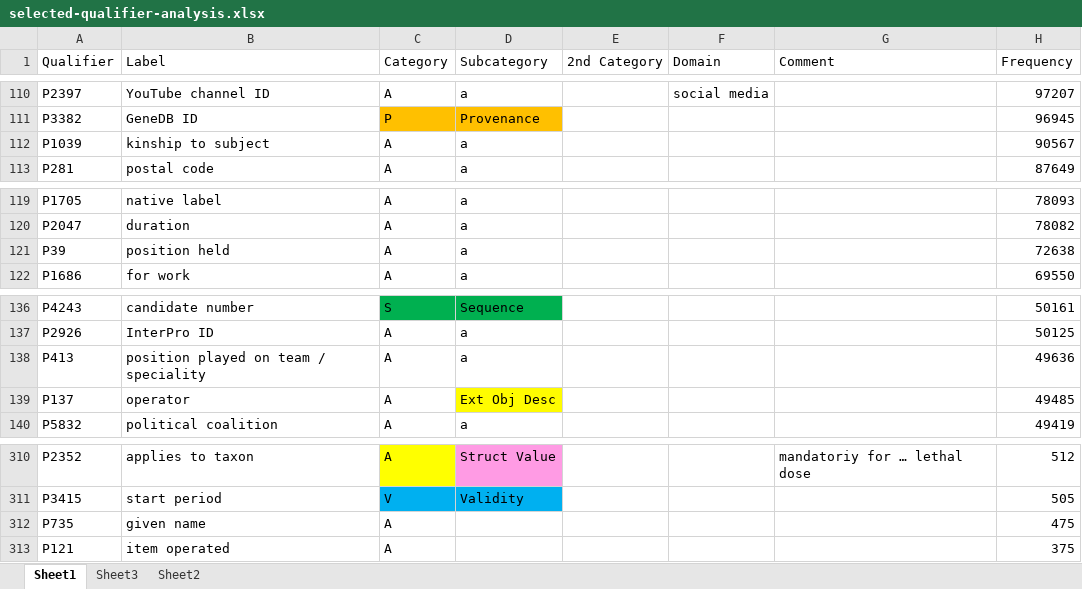
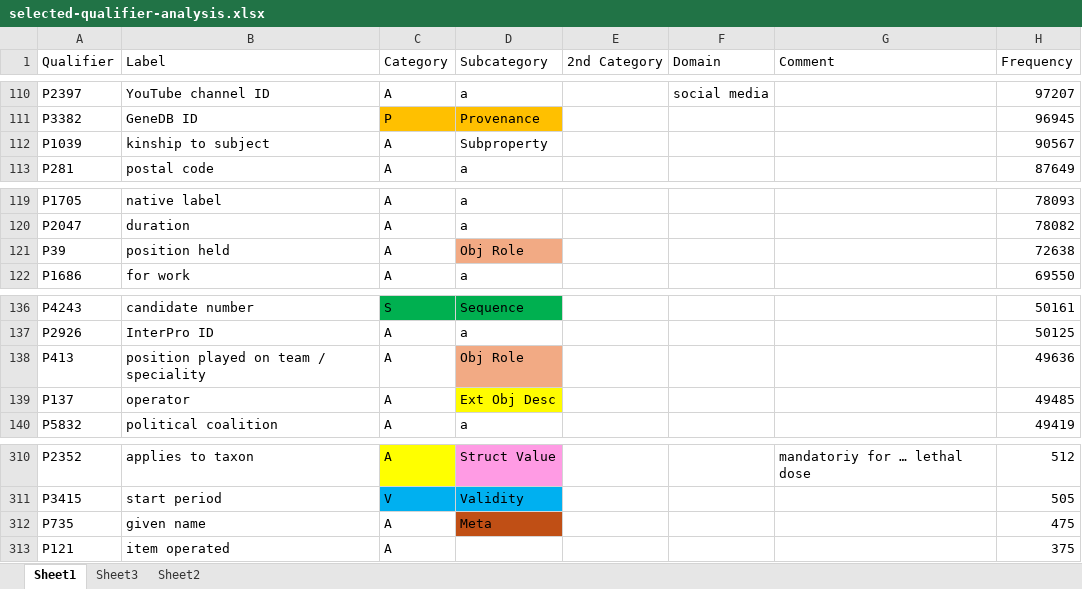
Before and after one commit to cui-ke/wikidata-qualifiers, an Excel workbook: stats/2023-10-25/selected-qualifier-analysis.xlsx, sheet Sheet1, drawn as a sheet; only a part is shown, gaps mark what is left out; values as stored, in another font and other column widths than the file's, no borders; charts and pictures and conditional formats not drawn; the diff covers the shown part only; the diff names each change by its address in the sheet, - before the commit and + after, or states it on an @@ line.

```diff
--- a/stats/2023-10-25/selected-qualifier-analysis.xlsx (sheet Sheet1)
+++ b/stats/2023-10-25/selected-qualifier-analysis.xlsx (sheet Sheet1)
-D112 (Subcategory): a
+D112 (Subcategory): Subproperty
-D121 (Subcategory): a
+D121 (Subcategory): Obj Role
-D121 fill: none
+D121 fill: #F2AA84
-D138 (Subcategory): a
+D138 (Subcategory): Obj Role
-D138 fill: none
+D138 fill: #F2AA84
-D312 (Subcategory): (empty)
+D312 (Subcategory): Meta
-D312 fill: none
+D312 fill: #C04F15
```
Also changed, not shown: 17 edited cells and cell formats elsewhere in this sheet, charts or pictures, 14 other files.
